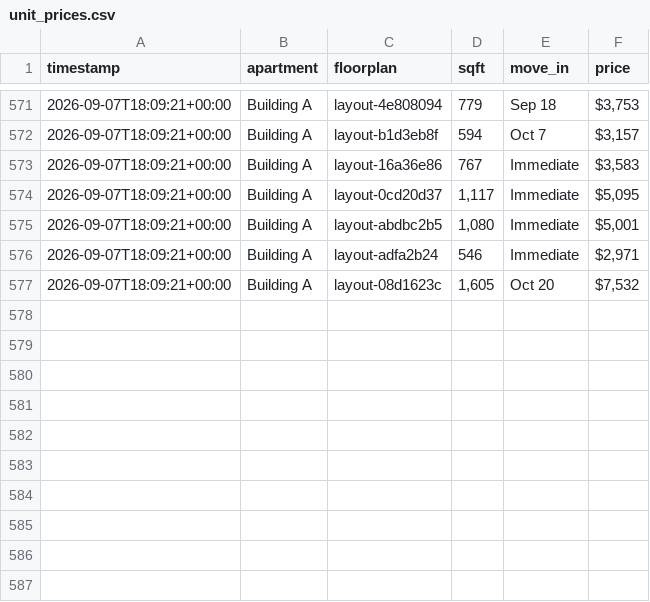
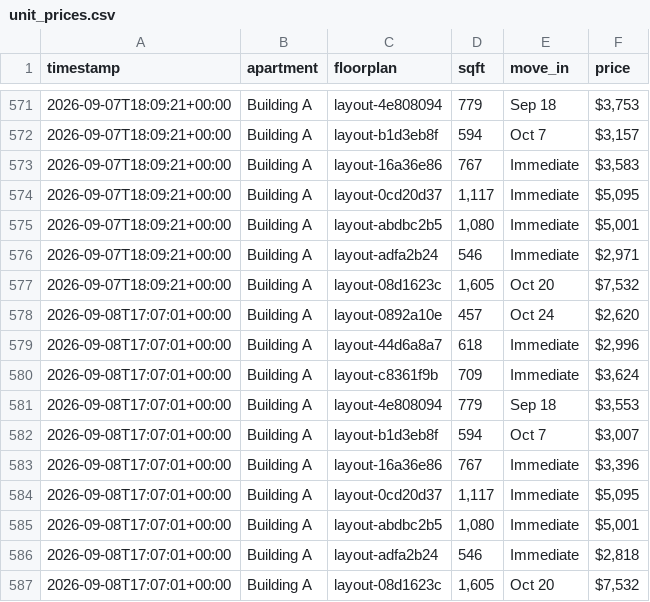
Before and after one commit to playuhh/tracker, a CSV file: data/unit_prices.csv, drawn as a sheet; only a part is shown, gaps mark what is left out; the diff names each change by its address in the sheet, - before the commit and + after, or states it on an @@ line.

```diff
--- a/data/unit_prices.csv
+++ b/data/unit_prices.csv
+row 578: 2026-09-08T17:07:01+00:00 | Building A | layout-0892a10e | 457 | Oct 24 | $2,620
+row 579: 2026-09-08T17:07:01+00:00 | Building A | layout-44d6a8a7 | 618 | Immediate | $2,996
+row 580: 2026-09-08T17:07:01+00:00 | Building A | layout-c8361f9b | 709 | Immediate | $3,624
+row 581: 2026-09-08T17:07:01+00:00 | Building A | layout-4e808094 | 779 | Sep 18 | $3,553
+row 582: 2026-09-08T17:07:01+00:00 | Building A | layout-b1d3eb8f | 594 | Oct 7 | $3,007
+row 583: 2026-09-08T17:07:01+00:00 | Building A | layout-16a36e86 | 767 | Immediate | $3,396
+row 584: 2026-09-08T17:07:01+00:00 | Building A | layout-0cd20d37 | 1,117 | Immediate | $5,095
+row 585: 2026-09-08T17:07:01+00:00 | Building A | layout-abdbc2b5 | 1,080 | Immediate | $5,001
+row 586: 2026-09-08T17:07:01+00:00 | Building A | layout-adfa2b24 | 546 | Immediate | $2,818
+row 587: 2026-09-08T17:07:01+00:00 | Building A | layout-08d1623c | 1,605 | Oct 20 | $7,532
```
Also changed, not shown: data/floorplan_daily.csv, data/scrape_runs.csv, 2 other files.
